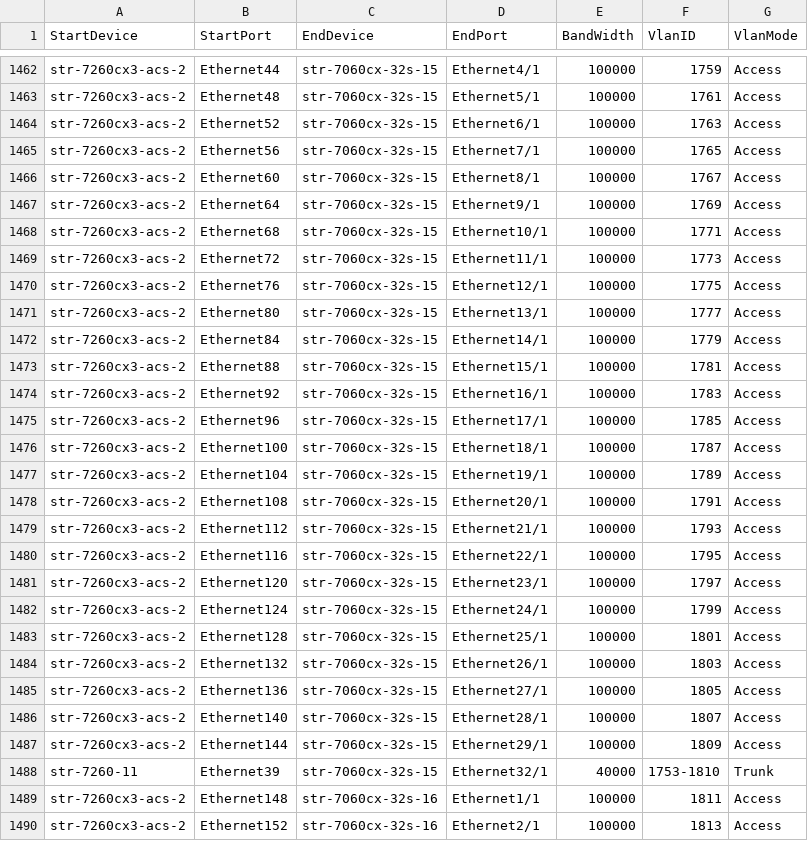
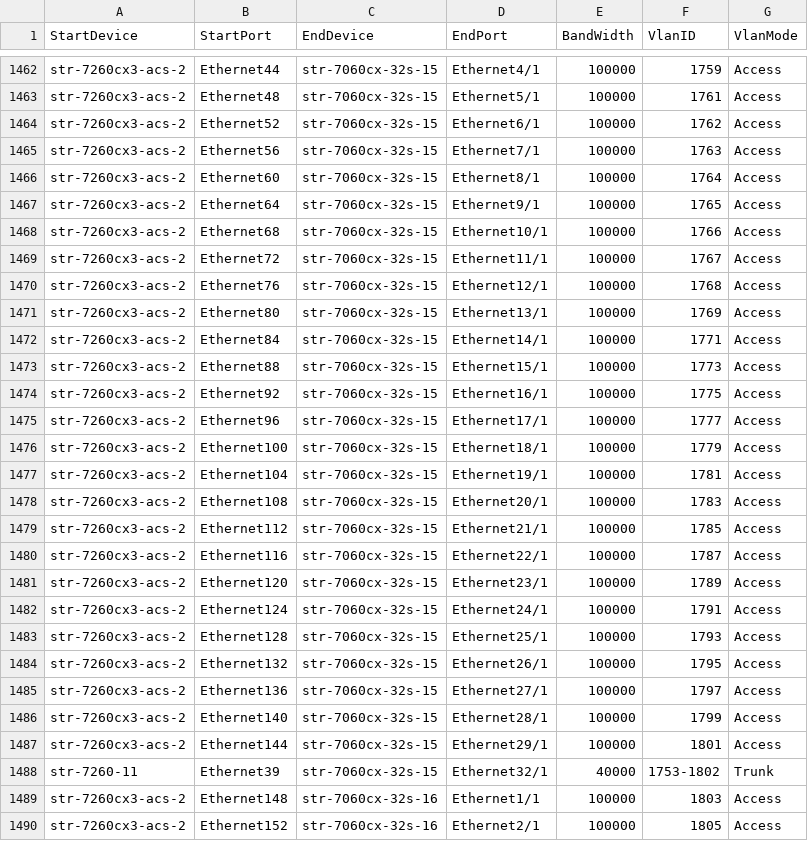
Before and after one commit to neethajohn/sonic-mgmt, a CSV file: ansible/files/sonic_str_links.csv, drawn as a sheet; only a part is shown, gaps mark what is left out; the diff covers the shown part only.

Commit message:
Merged PR 550113: [arista7260cx3] 100G interfaces should take 1 VLAN ID
[arista7260cx3] 100G interfaces should take 1 VLAN ID

Some test relies on that the VLAN IDs are continguous to pick up topology automatically.
e.g. fdb test.

```diff
--- a/ansible/files/sonic_str_links.csv
+++ b/ansible/files/sonic_str_links.csv
@@ -1463,28 +1463,28 @@ str-7260cx3-acs-2,Ethernet44,str-7060cx-32s-15,Ethernet4/1,100000,1759,Access
 str-7260cx3-acs-2,Ethernet48,str-7060cx-32s-15,Ethernet5/1,100000,1761,Access
-str-7260cx3-acs-2,Ethernet52,str-7060cx-32s-15,Ethernet6/1,100000,1763,Access
-str-7260cx3-acs-2,Ethernet56,str-7060cx-32s-15,Ethernet7/1,100000,1765,Access
-str-7260cx3-acs-2,Ethernet60,str-7060cx-32s-15,Ethernet8/1,100000,1767,Access
-str-7260cx3-acs-2,Ethernet64,str-7060cx-32s-15,Ethernet9/1,100000,1769,Access
-str-7260cx3-acs-2,Ethernet68,str-7060cx-32s-15,Ethernet10/1,100000,1771,Access
-str-7260cx3-acs-2,Ethernet72,str-7060cx-32s-15,Ethernet11/1,100000,1773,Access
-str-7260cx3-acs-2,Ethernet76,str-7060cx-32s-15,Ethernet12/1,100000,1775,Access
-str-7260cx3-acs-2,Ethernet80,str-7060cx-32s-15,Ethernet13/1,100000,1777,Access
-str-7260cx3-acs-2,Ethernet84,str-7060cx-32s-15,Ethernet14/1,100000,1779,Access
-str-7260cx3-acs-2,Ethernet88,str-7060cx-32s-15,Ethernet15/1,100000,1781,Access
-str-7260cx3-acs-2,Ethernet92,str-7060cx-32s-15,Ethernet16/1,100000,1783,Access
-str-7260cx3-acs-2,Ethernet96,str-7060cx-32s-15,Ethernet17/1,100000,1785,Access
-str-7260cx3-acs-2,Ethernet100,str-7060cx-32s-15,Ethernet18/1,100000,1787,Access
-str-7260cx3-acs-2,Ethernet104,str-7060cx-32s-15,Ethernet19/1,100000,1789,Access
-str-7260cx3-acs-2,Ethernet108,str-7060cx-32s-15,Ethernet20/1,100000,1791,Access
-str-7260cx3-acs-2,Ethernet112,str-7060cx-32s-15,Ethernet21/1,100000,1793,Access
-str-7260cx3-acs-2,Ethernet116,str-7060cx-32s-15,Ethernet22/1,100000,1795,Access
-str-7260cx3-acs-2,Ethernet120,str-7060cx-32s-15,Ethernet23/1,100000,1797,Access
-str-7260cx3-acs-2,Ethernet124,str-7060cx-32s-15,Ethernet24/1,100000,1799,Access
-str-7260cx3-acs-2,Ethernet128,str-7060cx-32s-15,Ethernet25/1,100000,1801,Access
-str-7260cx3-acs-2,Ethernet132,str-7060cx-32s-15,Ethernet26/1,100000,1803,Access
-str-7260cx3-acs-2,Ethernet136,str-7060cx-32s-15,Ethernet27/1,100000,1805,Access
-str-7260cx3-acs-2,Ethernet140,str-7060cx-32s-15,Ethernet28/1,100000,1807,Access
-str-7260cx3-acs-2,Ethernet144,str-7060cx-32s-15,Ethernet29/1,100000,1809,Access
-str-7260-11,Ethernet39,str-7060cx-32s-15,Ethernet32/1,40000,1753-1810,Trunk
-str-7260cx3-acs-2,Ethernet148,str-7060cx-32s-16,Ethernet1/1,100000,1811,Access
-str-7260cx3-acs-2,Ethernet152,str-7060cx-32s-16,Ethernet2/1,100000,1813,Access
+str-7260cx3-acs-2,Ethernet52,str-7060cx-32s-15,Ethernet6/1,100000,1762,Access
+str-7260cx3-acs-2,Ethernet56,str-7060cx-32s-15,Ethernet7/1,100000,1763,Access
+str-7260cx3-acs-2,Ethernet60,str-7060cx-32s-15,Ethernet8/1,100000,1764,Access
+str-7260cx3-acs-2,Ethernet64,str-7060cx-32s-15,Ethernet9/1,100000,1765,Access
+str-7260cx3-acs-2,Ethernet68,str-7060cx-32s-15,Ethernet10/1,100000,1766,Access
+str-7260cx3-acs-2,Ethernet72,str-7060cx-32s-15,Ethernet11/1,100000,1767,Access
+str-7260cx3-acs-2,Ethernet76,str-7060cx-32s-15,Ethernet12/1,100000,1768,Access
+str-7260cx3-acs-2,Ethernet80,str-7060cx-32s-15,Ethernet13/1,100000,1769,Access
+str-7260cx3-acs-2,Ethernet84,str-7060cx-32s-15,Ethernet14/1,100000,1771,Access
+str-7260cx3-acs-2,Ethernet88,str-7060cx-32s-15,Ethernet15/1,100000,1773,Access
+str-7260cx3-acs-2,Ethernet92,str-7060cx-32s-15,Ethernet16/1,100000,1775,Access
+str-7260cx3-acs-2,Ethernet96,str-7060cx-32s-15,Ethernet17/1,100000,1777,Access
+str-7260cx3-acs-2,Ethernet100,str-7060cx-32s-15,Ethernet18/1,100000,1779,Access
+str-7260cx3-acs-2,Ethernet104,str-7060cx-32s-15,Ethernet19/1,100000,1781,Access
+str-7260cx3-acs-2,Ethernet108,str-7060cx-32s-15,Ethernet20/1,100000,1783,Access
+str-7260cx3-acs-2,Ethernet112,str-7060cx-32s-15,Ethernet21/1,100000,1785,Access
+str-7260cx3-acs-2,Ethernet116,str-7060cx-32s-15,Ethernet22/1,100000,1787,Access
+str-7260cx3-acs-2,Ethernet120,str-7060cx-32s-15,Ethernet23/1,100000,1789,Access
+str-7260cx3-acs-2,Ethernet124,str-7060cx-32s-15,Ethernet24/1,100000,1791,Access
+str-7260cx3-acs-2,Ethernet128,str-7060cx-32s-15,Ethernet25/1,100000,1793,Access
+str-7260cx3-acs-2,Ethernet132,str-7060cx-32s-15,Ethernet26/1,100000,1795,Access
+str-7260cx3-acs-2,Ethernet136,str-7060cx-32s-15,Ethernet27/1,100000,1797,Access
+str-7260cx3-acs-2,Ethernet140,str-7060cx-32s-15,Ethernet28/1,100000,1799,Access
+str-7260cx3-acs-2,Ethernet144,str-7060cx-32s-15,Ethernet29/1,100000,1801,Access
+str-7260-11,Ethernet39,str-7060cx-32s-15,Ethernet32/1,40000,1753-1802,Trunk
+str-7260cx3-acs-2,Ethernet148,str-7060cx-32s-16,Ethernet1/1,100000,1803,Access
+str-7260cx3-acs-2,Ethernet152,str-7060cx-32s-16,Ethernet2/1,100000,1805,Access
```
Also changed, not shown: 80 edited cells elsewhere in this file.
